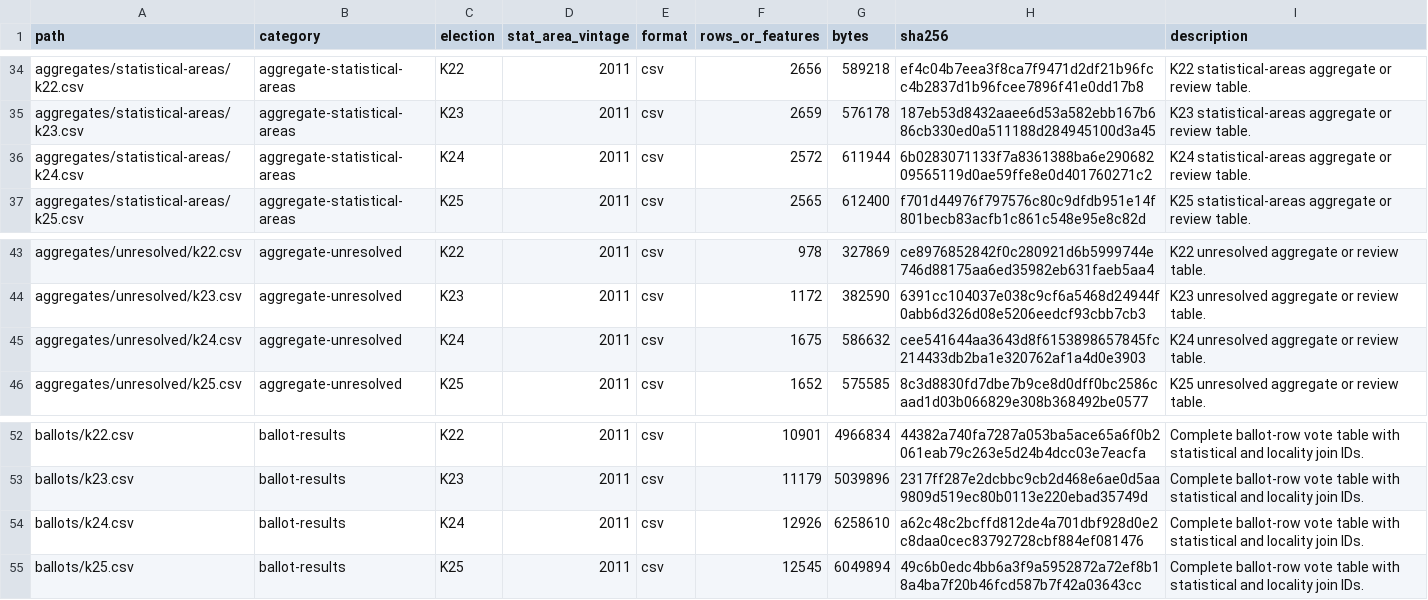
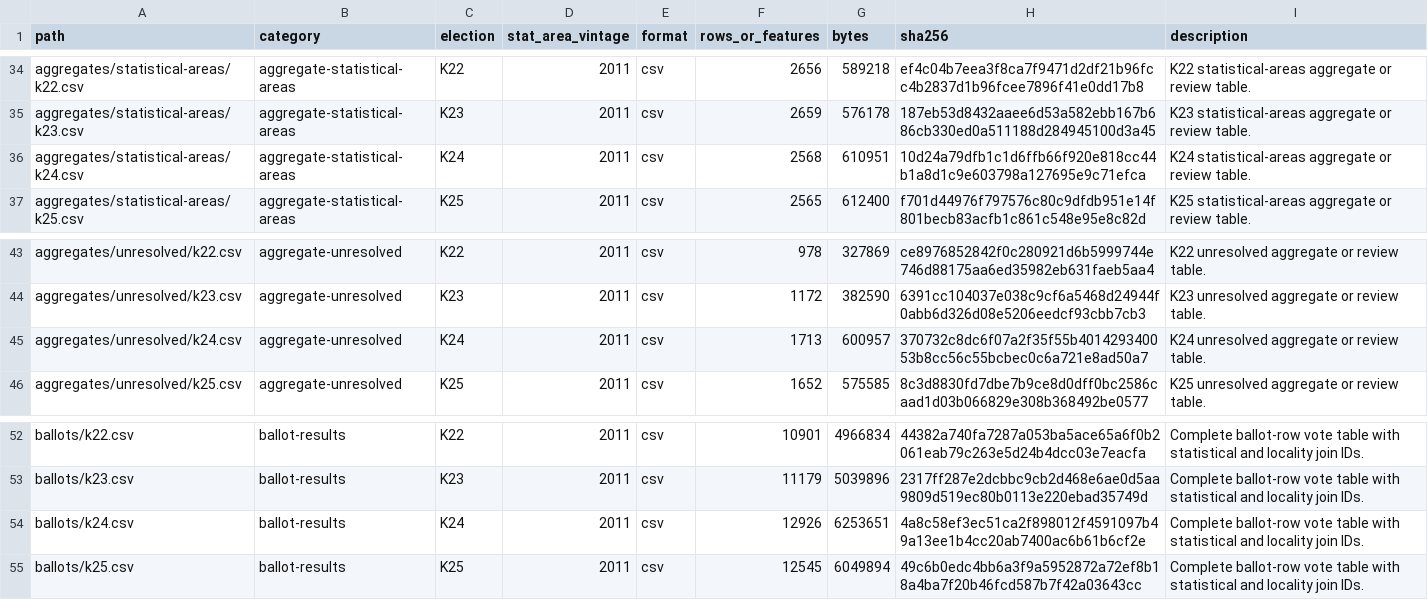
Before and after one commit to Yoavfried/Israel-Elections-Map, a CSV file: public-data/v1/manifest.csv, drawn as a sheet; only a part is shown, gaps mark what is left out; the diff covers the shown part only.

```diff
--- a/public-data/v1/manifest.csv
+++ b/public-data/v1/manifest.csv
@@ -35,3 +35,3 @@ aggregates/statistical-areas/k22.csv,aggregate-statistical-areas,K22,2011,csv,26
 aggregates/statistical-areas/k23.csv,aggregate-statistical-areas,K23,2011,csv,2659,576178,187eb53d8432aaee6d53a582ebb167b686cb330ed0a511188d284945100d3a45,K23 statistical-areas aggregate or review table.
-aggregates/statistical-areas/k24.csv,aggregate-statistical-areas,K24,2011,csv,2572,611944,6b0283071133f7a8361388ba6e29068209565119d0ae59ffe8e0d401760271c2,K24 statistical-areas aggregate or review table.
+aggregates/statistical-areas/k24.csv,aggregate-statistical-areas,K24,2011,csv,2568,610951,10d24a79dfb1c1d6ffb66f920e818cc44b1a8d1c9e603798a127695e9c71efca,K24 statistical-areas aggregate or review table.
 aggregates/statistical-areas/k25.csv,aggregate-statistical-areas,K25,2011,csv,2565,612400,f701d44976f797576c80c9dfdb951e14f801becb83acfb1c861c548e95e8c82d,K25 statistical-areas aggregate or review table.
@@ -44,3 +44,3 @@ aggregates/unresolved/k22.csv,aggregate-unresolved,K22,2011,csv,978,327869,ce897
 aggregates/unresolved/k23.csv,aggregate-unresolved,K23,2011,csv,1172,382590,6391cc104037e038c9cf6a5468d24944f0abb6d326d08e5206eedcf93cbb7cb3,K23 unresolved aggregate or review table.
-aggregates/unresolved/k24.csv,aggregate-unresolved,K24,2011,csv,1675,586632,cee541644aa3643d8f6153898657845fc214433db2ba1e320762af1a4d0e3903,K24 unresolved aggregate or review table.
+aggregates/unresolved/k24.csv,aggregate-unresolved,K24,2011,csv,1713,600957,370732c8dc6f07a2f35f55b401429340053b8cc56c55bcbec0c6a721e8ad50a7,K24 unresolved aggregate or review table.
 aggregates/unresolved/k25.csv,aggregate-unresolved,K25,2011,csv,1652,575585,8c3d8830fd7dbe7b9ce8d0dff0bc2586caad1d03b066829e308b368492be0577,K25 unresolved aggregate or review table.
@@ -53,3 +53,3 @@ ballots/k22.csv,ballot-results,K22,2011,csv,10901,4966834,44382a740fa7287a053ba5
 ballots/k23.csv,ballot-results,K23,2011,csv,11179,5039896,2317ff287e2dcbbc9cb2d468e6ae0d5aa9809d519ec80b0113e220ebad35749d,Complete ballot-row vote table with statistical and locality join IDs.
-ballots/k24.csv,ballot-results,K24,2011,csv,12926,6258610,a62c48c2bcffd812de4a701dbf928d0e2c8daa0cec83792728cbf884ef081476,Complete ballot-row vote table with statistical and locality join IDs.
+ballots/k24.csv,ballot-results,K24,2011,csv,12926,6253651,4a8c58ef3ec51ca2f898012f4591097b49a13ee1b4cc20ab7400ac6b61b6cf2e,Complete ballot-row vote table with statistical and locality join IDs.
 ballots/k25.csv,ballot-results,K25,2011,csv,12545,6049894,49c6b0edc4bb6a3f9a5952872a72ef8b18a4ba7f20b46fcd587b7f42a03643cc,Complete ballot-row vote table with statistical and locality join IDs.
```
Also changed, not shown: 4 added rows and 24 edited cells elsewhere in this file, data/manual/display_contributor_capacity_reviews.csv, data/manual/omitted_ordinary_ballot_reviews.csv, 43 other files.
